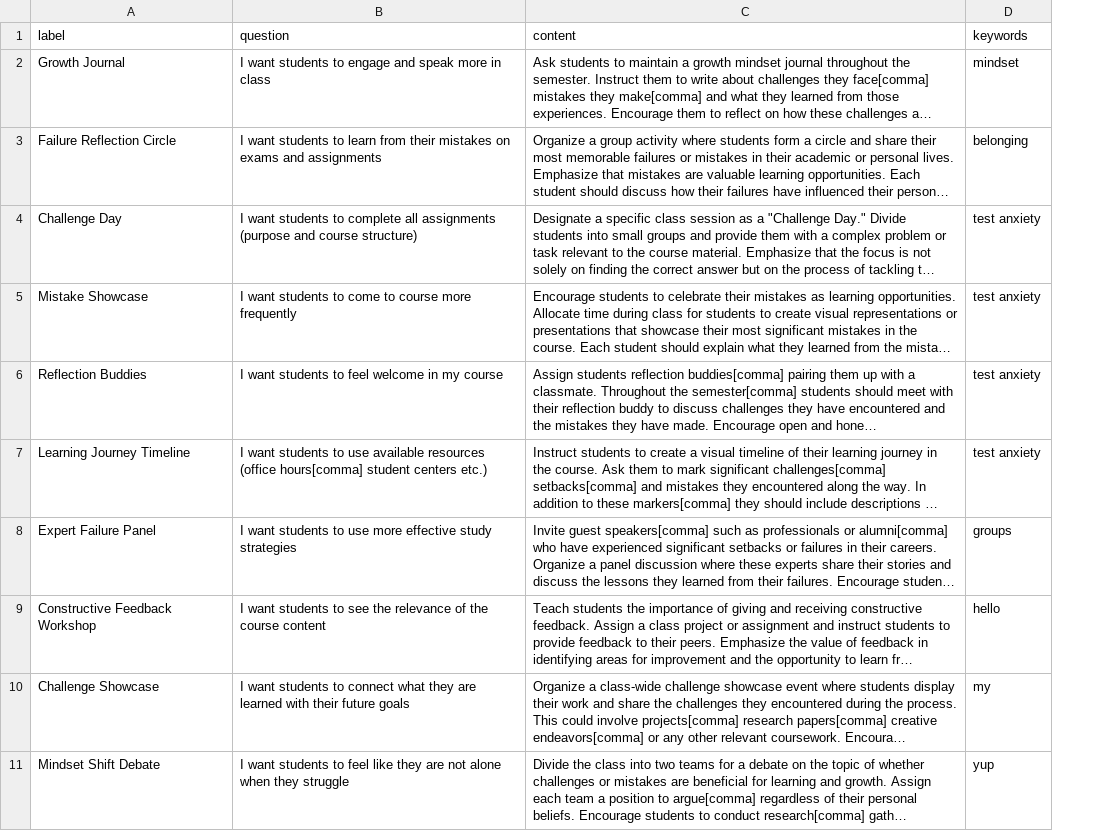
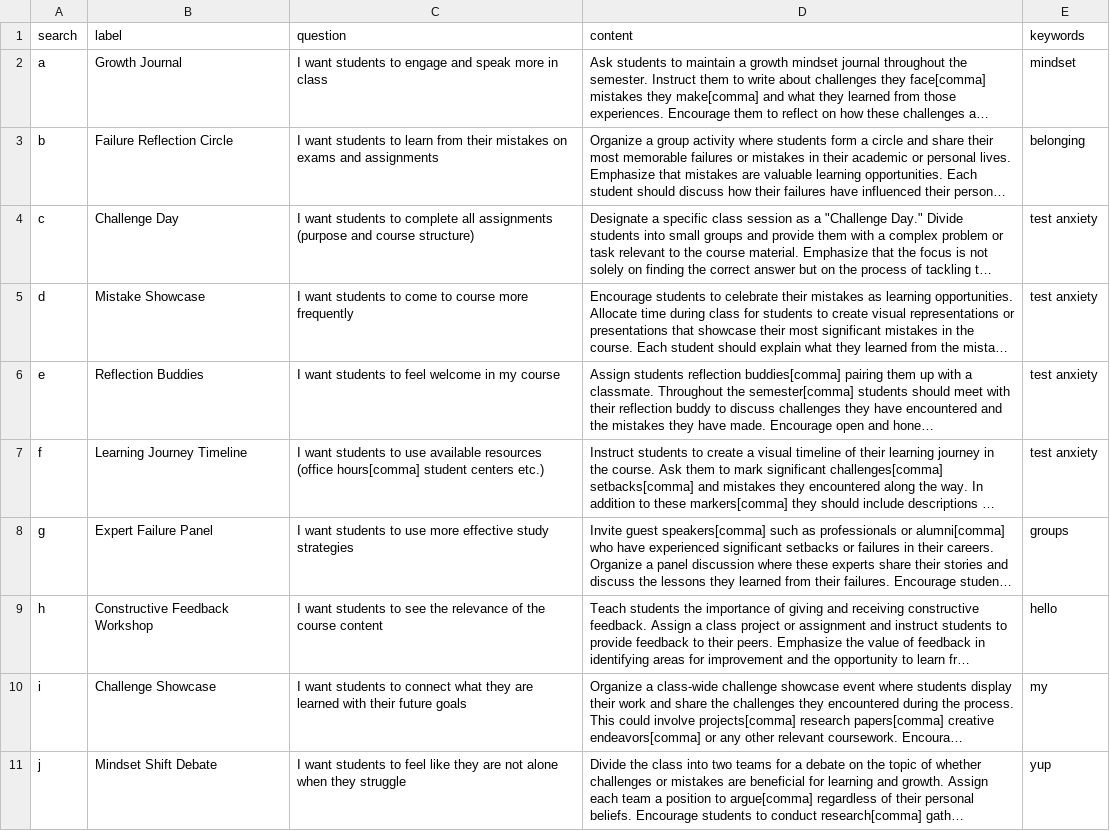
Before and after one commit to ericnatsmith/ericnatsmith.github.io, a CSV file: PracticeSearch/practices.csv, drawn as a sheet; long unchanged cells end in …; the diff names each change by its address in the sheet, - before the commit and + after, or states it on an @@ line.

Commit message:
different search column

```diff
--- a/PracticeSearch/practices.csv
+++ b/PracticeSearch/practices.csv
+column A (search), rows 2-11: a | b | c | d | e | f | g | h | i | j
```
Also changed, not shown: 1 other file.
